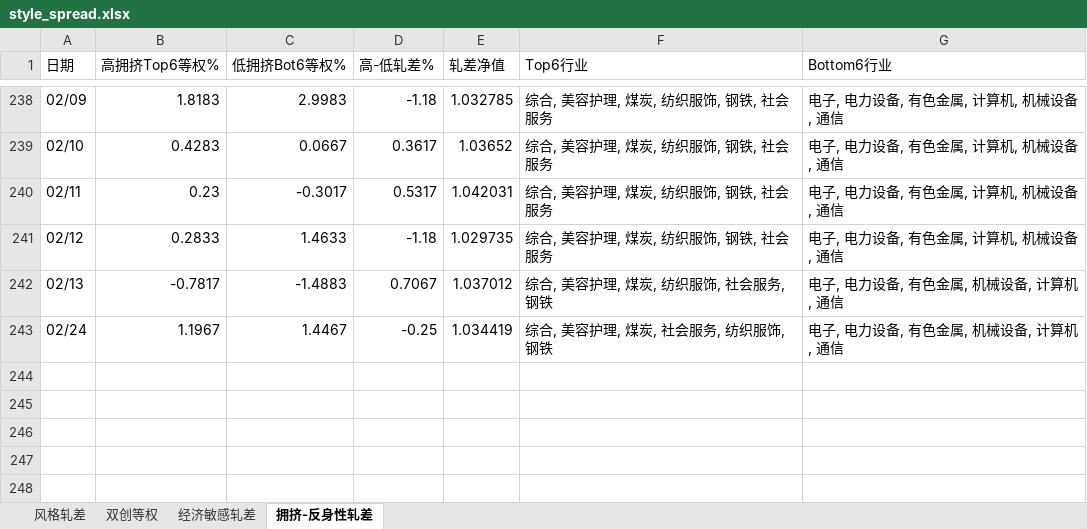
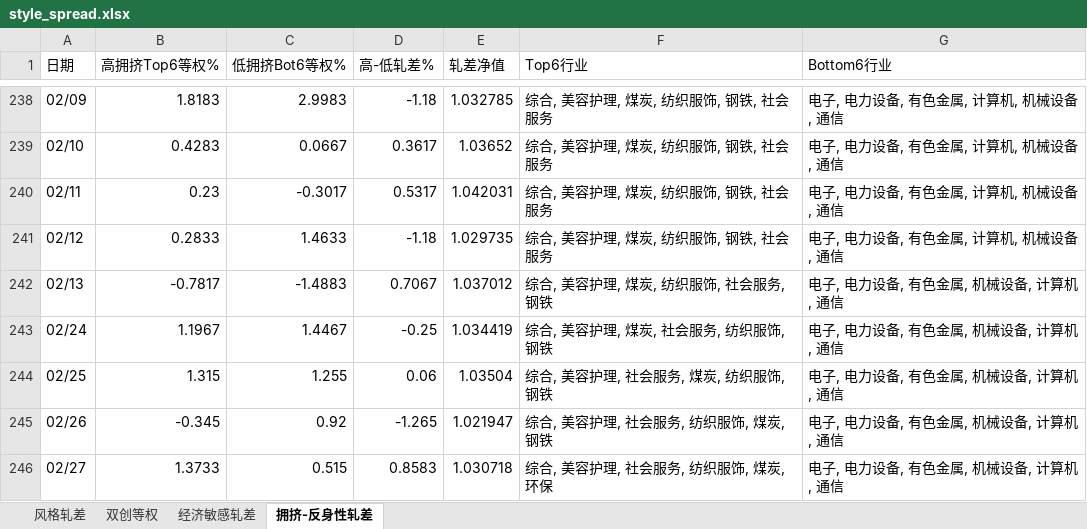
Before and after one commit to byihuang-max/spread-dashboard, an Excel workbook: size_spread/style_spread.xlsx, sheet 拥挤-反身性轧差, drawn as a sheet; only a part is shown, gaps mark what is left out; values as stored, in another font and other column widths than the file's, no borders; the diff names each change by its address in the sheet, - before the commit and + after, or states it on an @@ line.

```diff
--- a/size_spread/style_spread.xlsx (sheet 拥挤-反身性轧差)
+++ b/size_spread/style_spread.xlsx (sheet 拥挤-反身性轧差)
+row 244: 02/25 | 1.315 | 1.255 | 0.06 | 1.03504 | 综合, 美容护理, 社会服务, 煤炭, 纺织服饰, 钢铁 | 电子, 电力设备, 有色金属, 机械设备, 计算机, 通信
+row 245: 02/26 | -0.345 | 0.92 | -1.265 | 1.021947 | 综合, 美容护理, 社会服务, 纺织服饰, 煤炭, 钢铁 | 电子, 电力设备, 有色金属, 机械设备, 计算机, 通信
+row 246: 02/27 | 1.3733 | 0.515 | 0.8583 | 1.030718 | 综合, 美容护理, 社会服务, 纺织服饰, 煤炭, 环保 | 电子, 电力设备, 有色金属, 机械设备, 计算机, 通信
```
Also changed, not shown: sheet 风格轧差, sheet 经济敏感轧差, sheet 双创等权, 38 other files.
